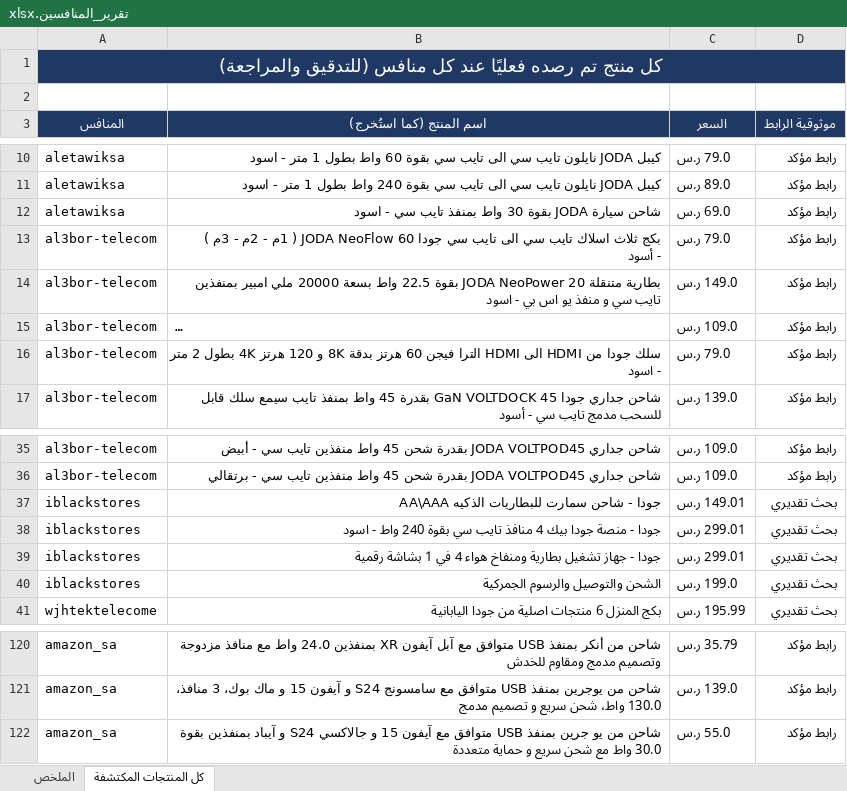
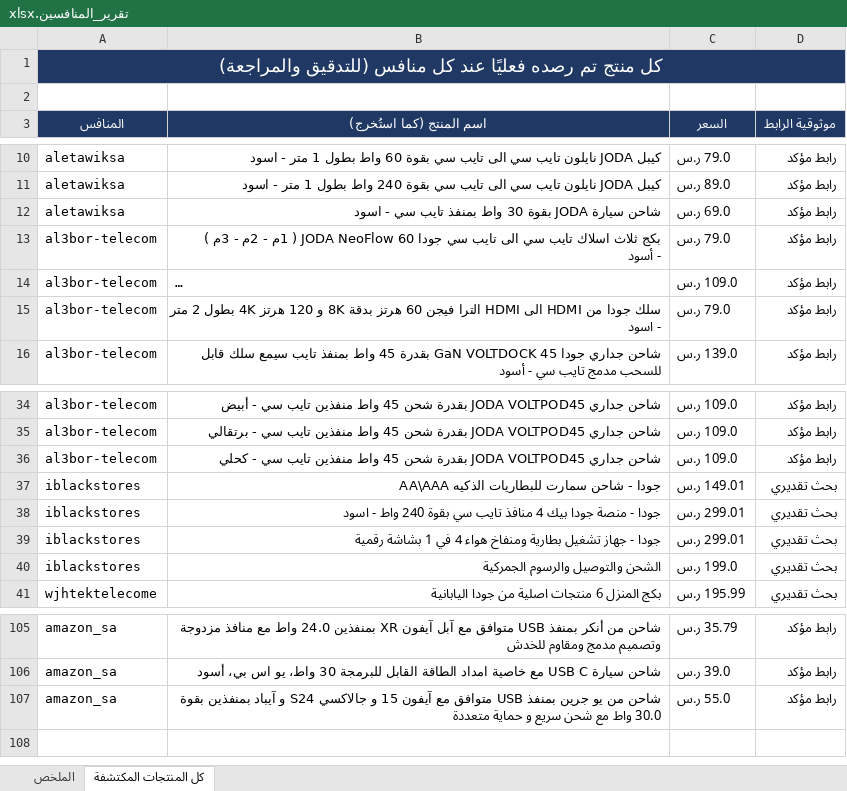
Before and after one commit to wael1997/techtime-market-data, an Excel workbook: data/تقرير_المنافسين.xlsx, sheet كل المنتجات المكتشفة, drawn as a sheet; only a part is shown, gaps mark what is left out; long unchanged cells end in …; values as stored, in another font and other column widths than the file's, no borders; removed rows and columns are numbered as before the commit, all else as after; the diff covers the shown part only; the diff names each change by its address in the sheet, - before the commit and + after, or states it on an @@ line.

```diff
--- a/data/تقرير_المنافسين.xlsx (sheet كل المنتجات المكتشفة)
+++ b/data/تقرير_المنافسين.xlsx (sheet كل المنتجات المكتشفة)
-row 14: al3bor-telecom | بطارية متنقلة 20 JODA NeoPower بقوة 22.5 واط بسعة 20000 ملي امبير بمنفذين تايب سي و منفذ يو اس بي - اسود | 149.0 ر.س | رابط مؤكد
+row 36: al3bor-telecom | شاحن جداري JODA VOLTPOD45 بقدرة شحن 45 واط منفذين تايب سي - كحلي | 109.0 ر.س | رابط مؤكد
-B106 (اسم المنتج (كما استُخرج)): شاحن من يوجرين بمنفذ USB متوافق مع سامسونج S24 و آيفون 15 و ماك بوك، 3 منافذ، 130.0 واط، شحن سريع و تصميم مدمج
+B106 (اسم المنتج (كما استُخرج)): شاحن سيارة USB C مع خاصية امداد الطاقة القابل للبرمجة 30 واط، يو اس بي، أسود
-C106 (السعر): 139.0 ر.س
+C106 (السعر): 39.0 ر.س
```
Also changed, not shown: 5 added rows, 20 removed rows, 4 moved rows and 62 edited cells elsewhere in this sheet, sheet الملخص, 2 other files.
